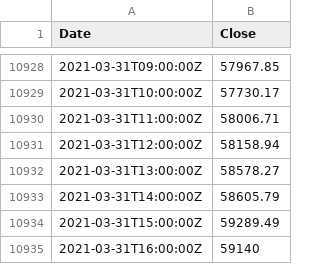
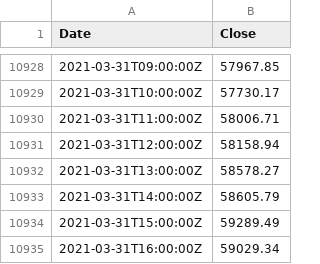
Before and after one commit to hackistic/gm, a CSV file: 60_1600_310321.csv, drawn as a sheet; only a part is shown, gaps mark what is left out.

Commit message:
Update 60_1600_310321.csv

```diff
--- a/60_1600_310321.csv
+++ b/60_1600_310321.csv
@@ -10934,2 +10934,2 @@ Date,Close
 2021-03-31T15:00:00Z,59289.49
-2021-03-31T16:00:00Z,59140
+2021-03-31T16:00:00Z,59029.34
```
